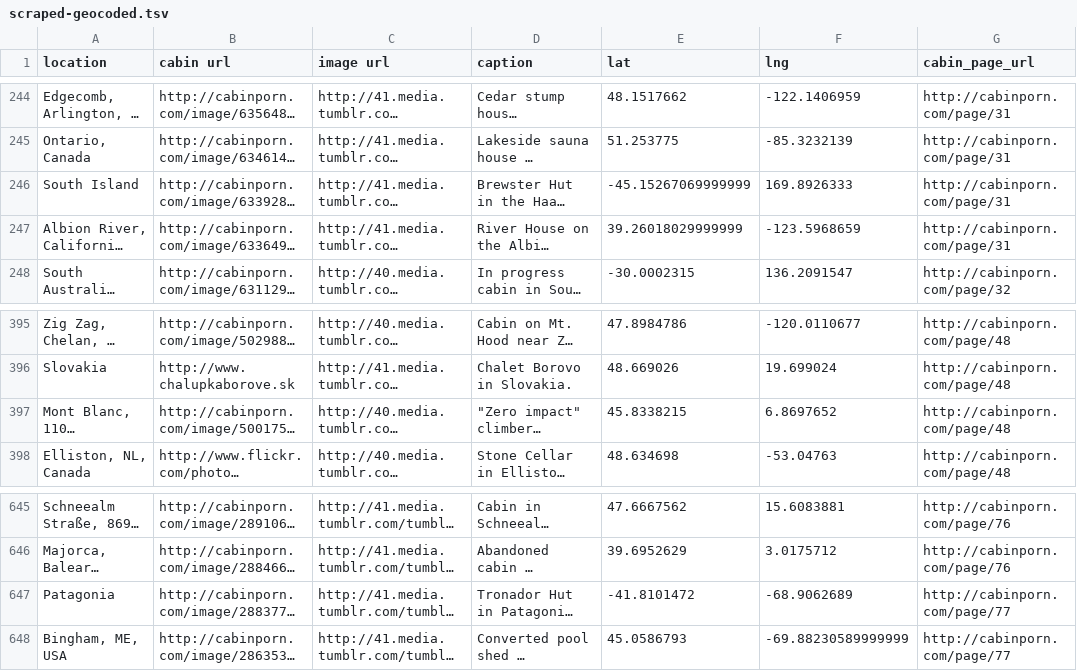
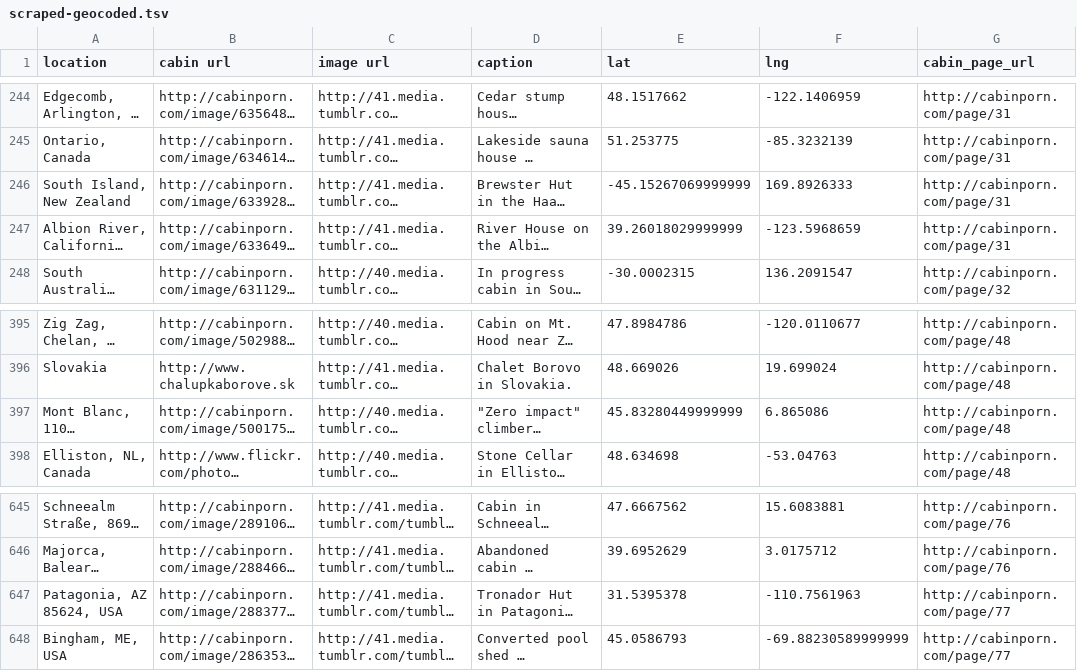
Before and after one commit to chelsey/cabinmapper, a TSV file: data/scraped-geocoded.tsv, drawn as a sheet; only a part is shown, gaps mark what is left out; long unchanged cells end in …; the diff names each change by its address in the sheet, - before the commit and + after, or states it on an @@ line.

```diff
--- a/data/scraped-geocoded.tsv
+++ b/data/scraped-geocoded.tsv
-A246 (location): South Island
+A246 (location): South Island, New Zealand
-E397 (lat): 45.8338215
+E397 (lat): 45.83280449999999
-F397 (lng): 6.8697652
+F397 (lng): 6.865086
-A647 (location): Patagonia
+A647 (location): Patagonia, AZ 85624, USA
-E647 (lat): -41.8101472
+E647 (lat): 31.5395378
-F647 (lng): -68.9062689
+F647 (lng): -110.7561963
```
Also changed, not shown: 14 other files.
